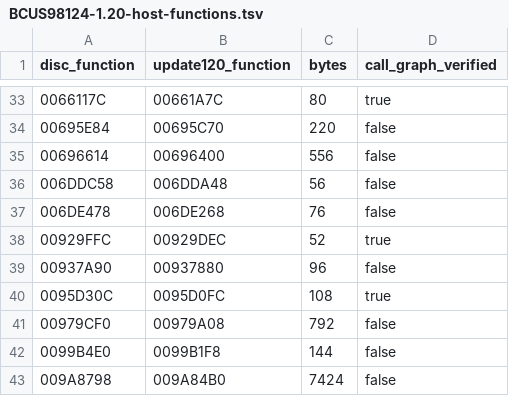
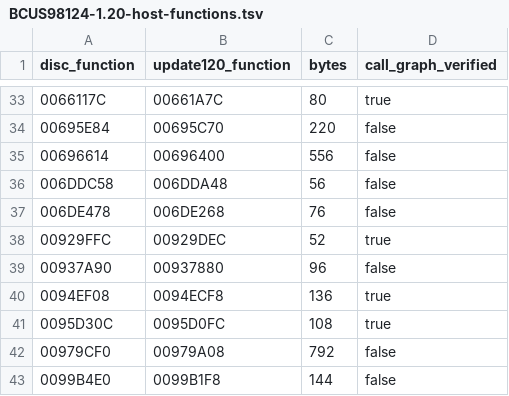
Before and after one commit to petralithic/RACiT, a TSV file: versions/BCUS98124-1.20-host-functions.tsv, drawn as a sheet; only a part is shown, gaps mark what is left out; the shorter side is filled out with more unchanged rows; the diff names each change by its address in the sheet, - before the commit and + after, or states it on an @@ line.

```diff
--- a/versions/BCUS98124-1.20-host-functions.tsv
+++ b/versions/BCUS98124-1.20-host-functions.tsv
+row 40: 0094EF08 | 0094ECF8 | 136 | true
```
Also changed, not shown: 3 other files.
